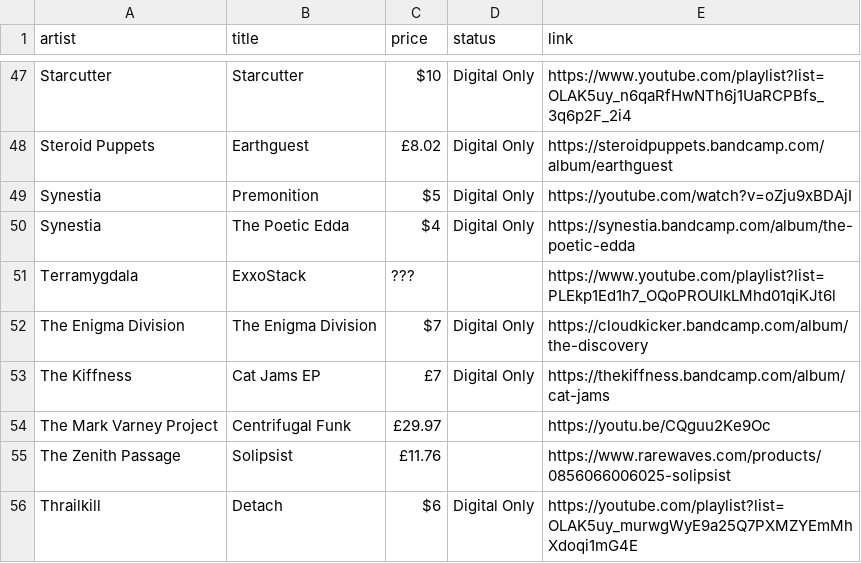
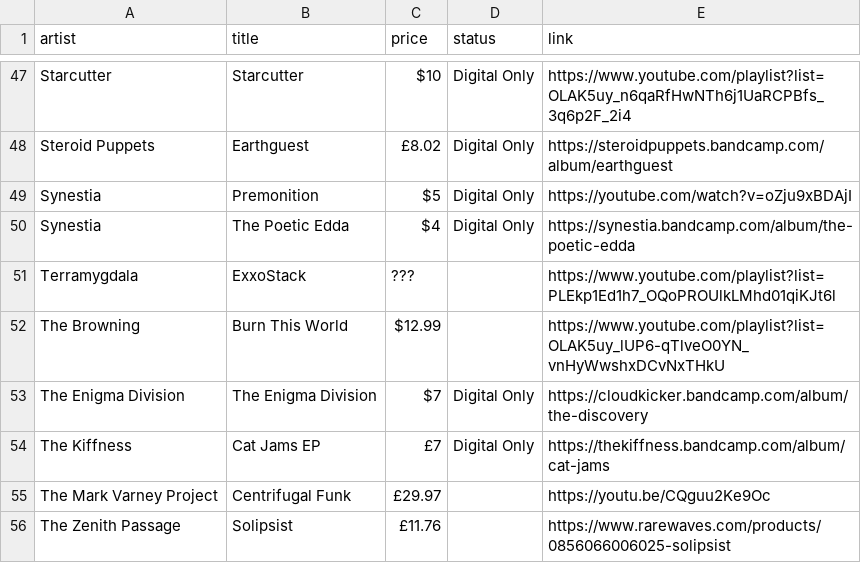
Before and after one commit to benkio/benkio.github.io, a CSV file: data/wantedAlbums.csv, drawn as a sheet; only a part is shown, gaps mark what is left out; the shorter side is filled out with more unchanged rows; the diff names each change by its address in the sheet, - before the commit and + after, or states it on an @@ line.

Commit message:
➕ `The Browning - Burn This World`

```diff
--- a/data/wantedAlbums.csv
+++ b/data/wantedAlbums.csv
+row 52: The Browning | Burn This World | $12.99 |  | https://www.youtube.com/playlist?list=OLAK5uy_lUP6-qTlveO0YN_vnHyWwshxDCvNxTHkU
```
Also changed, not shown: 1 other file.
